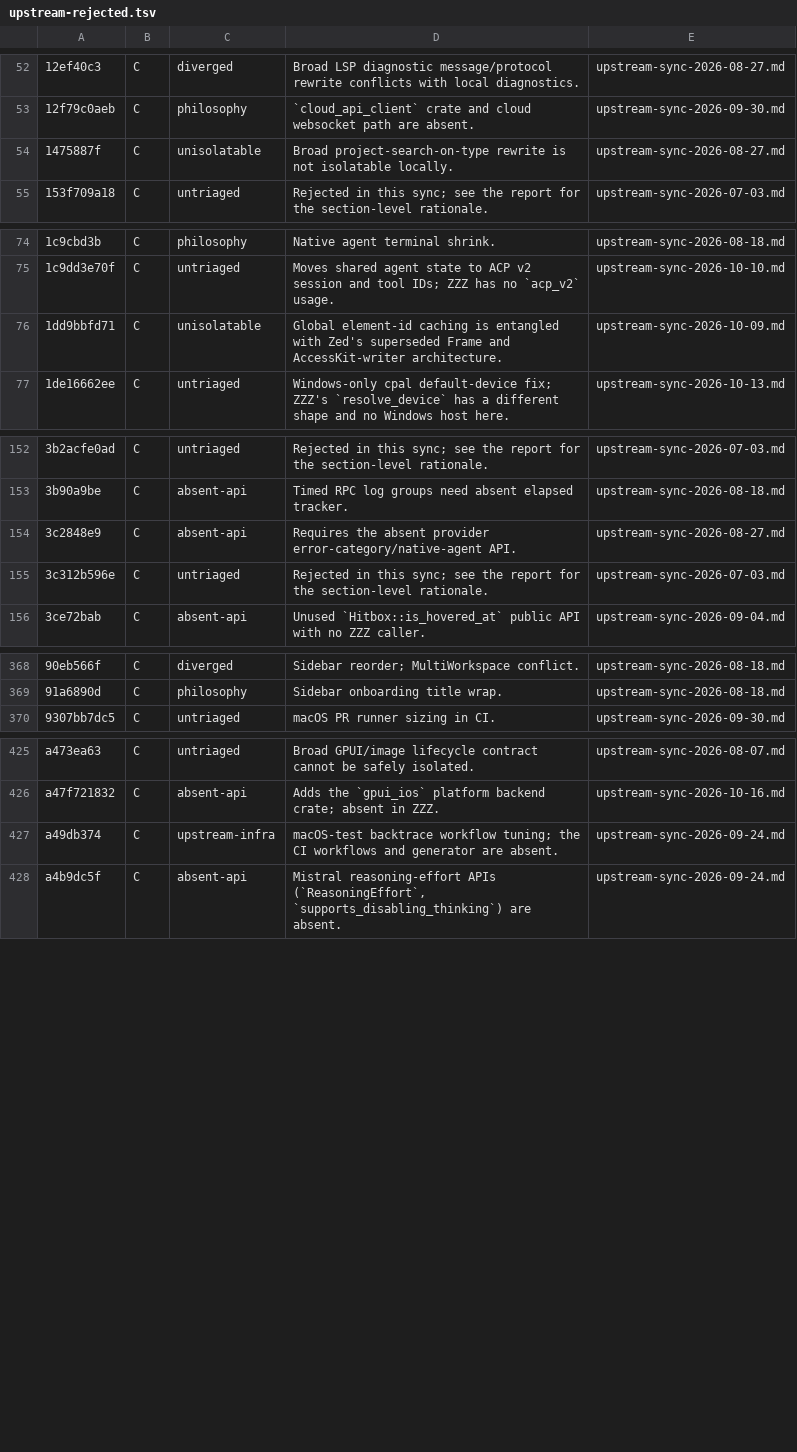
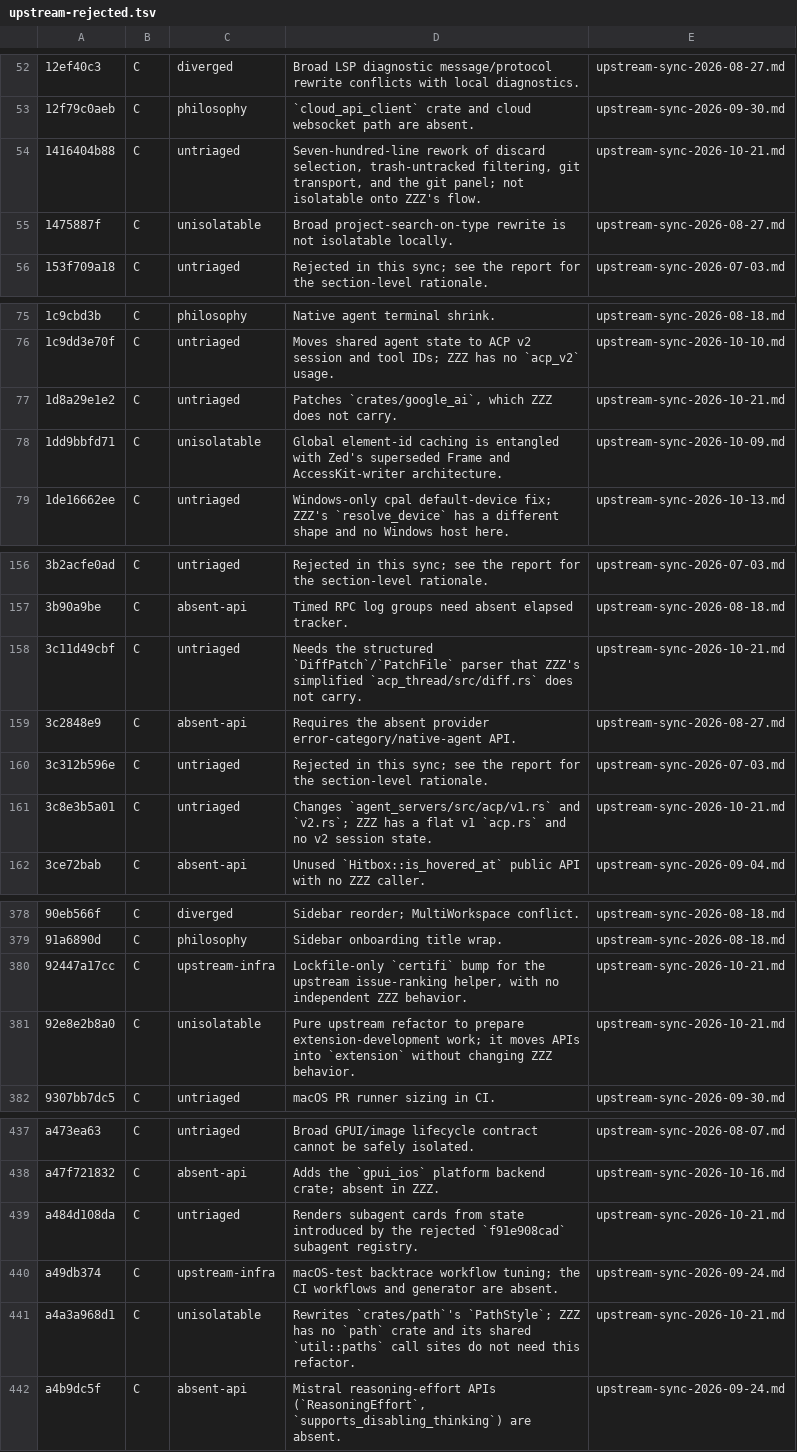
Before and after one commit to Xero-Team/ZZZ, a TSV file: docs/src/development/upstream-rejected.tsv, drawn as a sheet; only a part is shown, gaps mark what is left out; the diff covers the shown part only; the diff names each change by its address in the sheet, - before the commit and + after, or states it on an @@ line.

Commit message:
docs: record upstream sync through 5adae449
Add the 2026-10-21 upstream sync report, regenerate the rejection ledger,
and note the absorbed user-facing changes in the changelog.

Signed-off-by: BegoniaHe <tianyihebegonia1005@gmail.com>

```diff
--- a/docs/src/development/upstream-rejected.tsv
+++ b/docs/src/development/upstream-rejected.tsv
+row 54: 1416404b88 | C | untriaged | Seven-hundred-line rework of discard selection, trash-untracked filtering, git transport, and the git panel; not isolatable onto ZZZ's flow. | upstream-sync-2026-10-21.md
+row 77: 1d8a29e1e2 | C | untriaged | Patches `crates/google_ai`, which ZZZ does not carry. | upstream-sync-2026-10-21.md
+row 158: 3c11d49cbf | C | untriaged | Needs the structured `DiffPatch`/`PatchFile` parser that ZZZ's simplified `acp_thread/src/diff.rs` does not carry. | upstream-sync-2026-10-21.md
+row 161: 3c8e3b5a01 | C | untriaged | Changes `agent_servers/src/acp/v1.rs` and `v2.rs`; ZZZ has a flat v1 `acp.rs` and no v2 session state. | upstream-sync-2026-10-21.md
+row 380: 92447a17cc | C | upstream-infra | Lockfile-only `certifi` bump for the upstream issue-ranking helper, with no independent ZZZ behavior. | upstream-sync-2026-10-21.md
+row 381: 92e8e2b8a0 | C | unisolatable | Pure upstream refactor to prepare extension-development work; it moves APIs into `extension` without changing ZZZ behavior. | upstream-sync-2026-10-21.md
+row 439: a484d108da | C | untriaged | Renders subagent cards from state introduced by the rejected `f91e908cad` subagent registry. | upstream-sync-2026-10-21.md
+row 441: a4a3a968d1 | C | unisolatable | Rewrites `crates/path`'s `PathStyle`; ZZZ has no `path` crate and its shared `util::paths` call sites do not need this refactor. | upstream-sync-2026-10-21.md
```
Also changed, not shown: 12 added rows elsewhere in this file, 2 other files.
